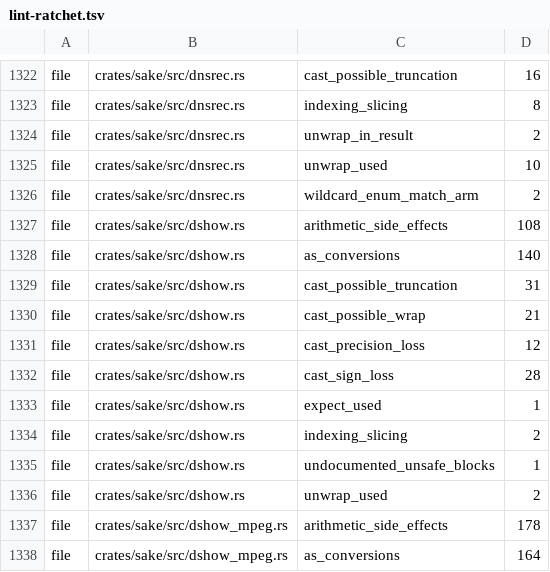
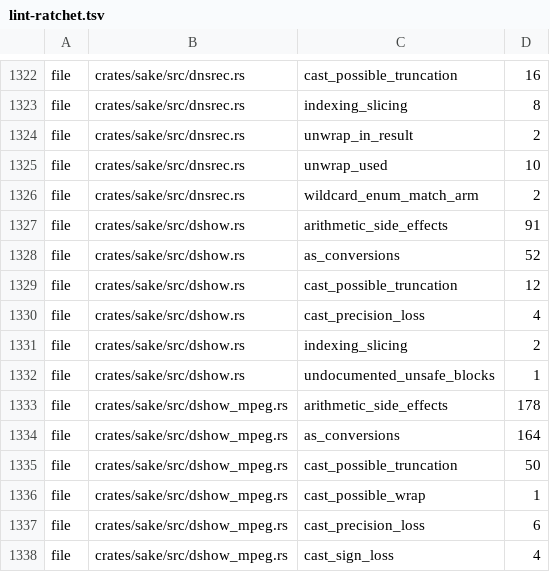
Before and after one commit to a-kaibu/masu, a TSV file: tools/ci/lint-ratchet.tsv, drawn as a sheet; only a part is shown, gaps mark what is left out; the shorter side is filled out with more unchanged rows.

```diff
--- a/tools/ci/lint-ratchet.tsv
+++ b/tools/ci/lint-ratchet.tsv
@@ -1326,12 +1326,8 @@ file	crates/sake/src/dnsrec.rs	unwrap_used	10
 file	crates/sake/src/dnsrec.rs	wildcard_enum_match_arm	2
-file	crates/sake/src/dshow.rs	arithmetic_side_effects	108
-file	crates/sake/src/dshow.rs	as_conversions	140
-file	crates/sake/src/dshow.rs	cast_possible_truncation	31
-file	crates/sake/src/dshow.rs	cast_possible_wrap	21
-file	crates/sake/src/dshow.rs	cast_precision_loss	12
-file	crates/sake/src/dshow.rs	cast_sign_loss	28
-file	crates/sake/src/dshow.rs	expect_used	1
+file	crates/sake/src/dshow.rs	arithmetic_side_effects	91
+file	crates/sake/src/dshow.rs	as_conversions	52
+file	crates/sake/src/dshow.rs	cast_possible_truncation	12
+file	crates/sake/src/dshow.rs	cast_precision_loss	4
 file	crates/sake/src/dshow.rs	indexing_slicing	2
 file	crates/sake/src/dshow.rs	undocumented_unsafe_blocks	1
-file	crates/sake/src/dshow.rs	unwrap_used	2
 file	crates/sake/src/dshow_mpeg.rs	arithmetic_side_effects	178
```
Also changed, not shown: 2 other files.
